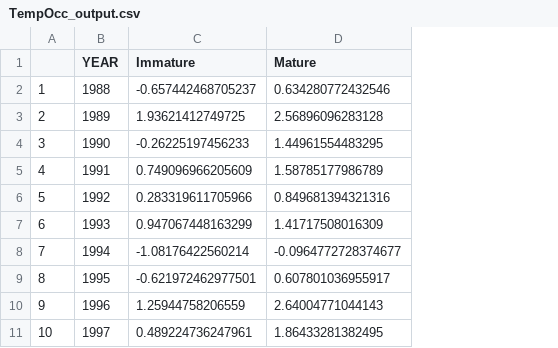
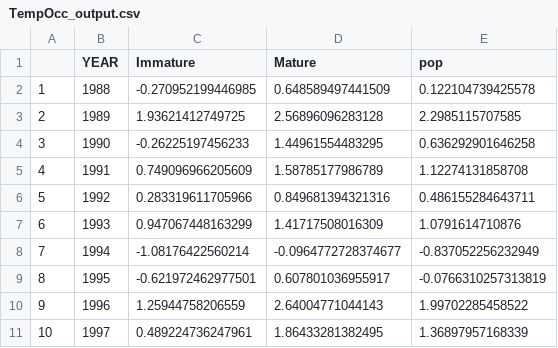
Before and after one commit to Erin-Fedewa-NOAA/Snow-Crab-Indicator-Development, a CSV file: Output/TempOcc_output.csv, drawn as a sheet; only a part is shown; the diff names each change by its address in the sheet, - before the commit and + after, or states it on an @@ line.

```diff
--- a/Output/TempOcc_output.csv
+++ b/Output/TempOcc_output.csv
+column E (pop), rows 2-11: 0.122104739425578 | 2.2985115707585 | 0.636292901646258 | 1.12274131858708 | 0.486155284643711 | 1.0791614710876 | -0.837052256232949 | -0.0766310257313819 | 1.99702285458522 | 1.36897957168339
-C2 (Immature): -0.657442468705237
+C2 (Immature): -0.270952199446985
-D2 (Mature): 0.634280772432546
+D2 (Mature): 0.648589497441509
```
Also changed, not shown: 4 other files.
